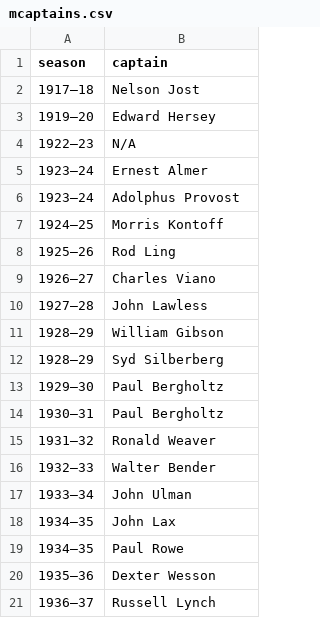
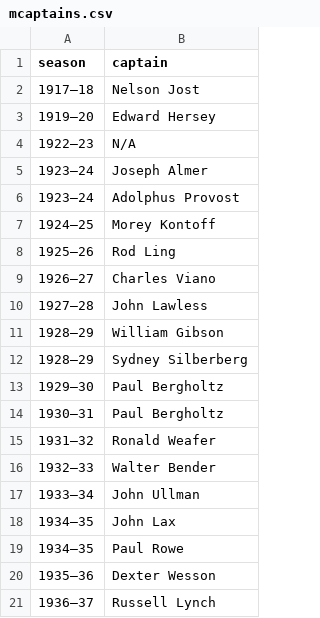
Before and after one commit to redsoxfan2194/buhockeystats, a CSV file: buhockeystatssite/recordbookdata/mcaptains.csv, drawn as a sheet; only a part is shown; the diff covers the shown part only.

```diff
--- a/buhockeystatssite/recordbookdata/mcaptains.csv
+++ b/buhockeystatssite/recordbookdata/mcaptains.csv
@@ -4,5 +4,5 @@ season,captain
 1922–23,N/A
-1923–24,Ernest Almer
+1923–24,Joseph Almer
 1923–24,Adolphus Provost
-1924–25,Morris Kontoff
+1924–25,Morey Kontoff
 1925–26,Rod Ling
@@ -11,8 +11,8 @@ season,captain
 1928–29,William Gibson
-1928–29,Syd Silberberg
+1928–29,Sydney Silberberg
 1929–30,Paul Bergholtz
 1930–31,Paul Bergholtz
-1931–32,Ronald Weaver
+1931–32,Ronald Weafer
 1932–33,Walter Bender
-1933–34,John Ulman
+1933–34,John Ullman
 1934–35,John Lax
```
Also changed, not shown: 15 edited cells elsewhere in this file, 2 other files.
